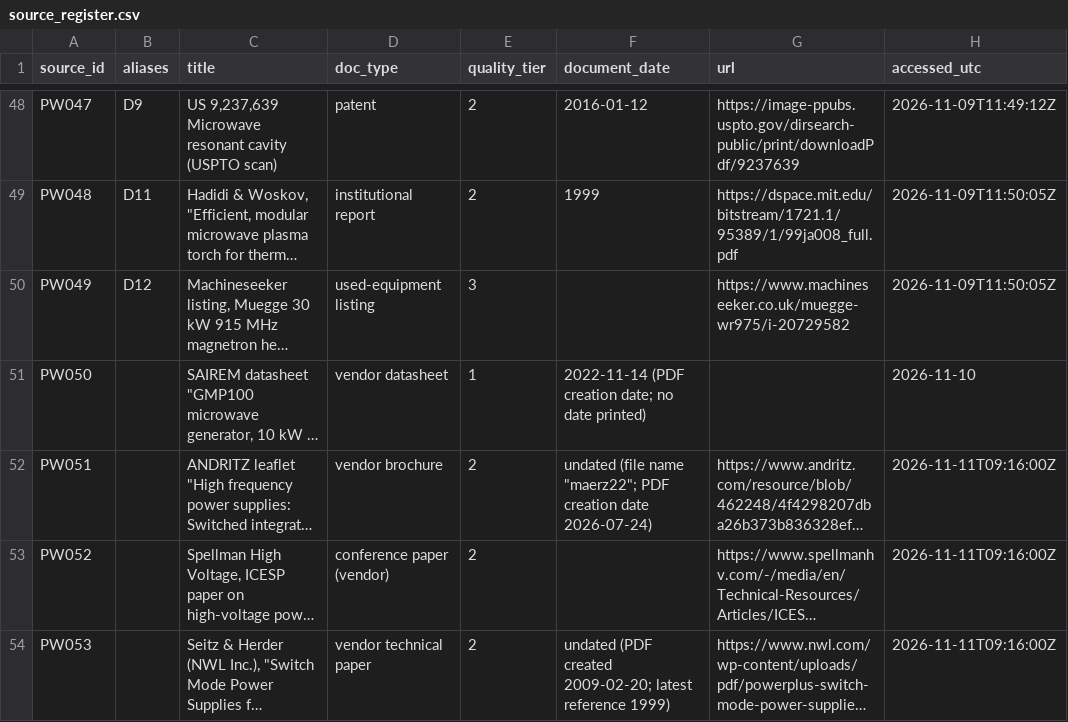
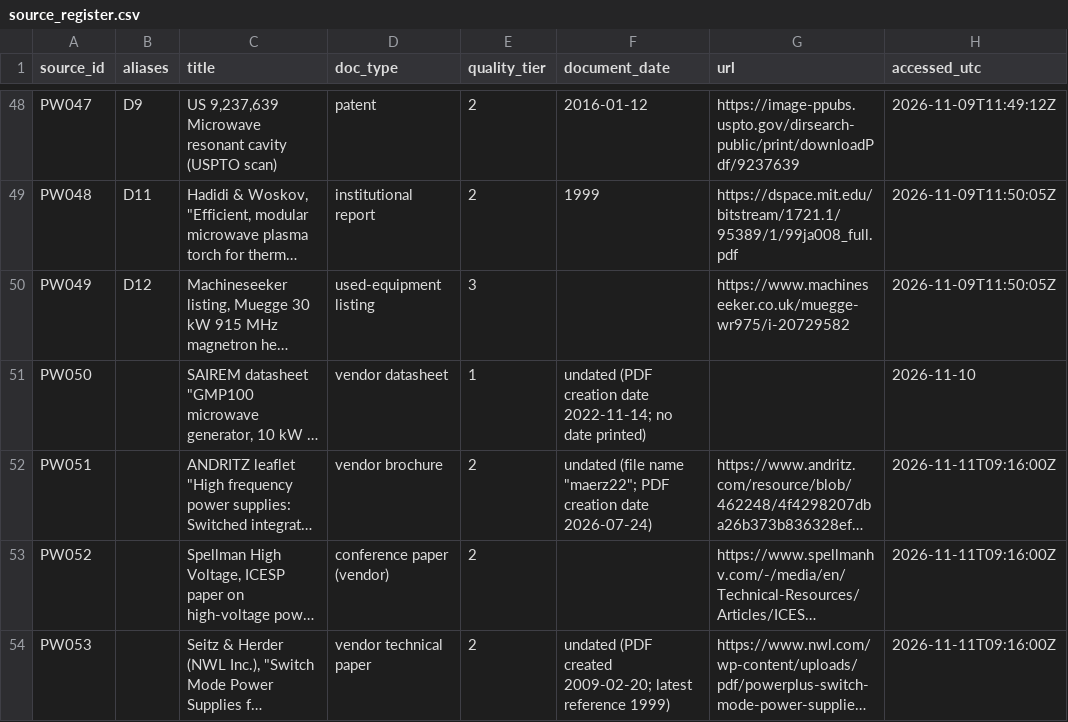
Before and after one commit to bulfinb/plasma-power-supply-constraints, a CSV file: power_systems/source_register.csv, drawn as a sheet; only a part is shown, gaps mark what is left out; long unchanged cells end in …; the diff names each change by its address in the sheet, - before the commit and + after, or states it on an @@ line.

Commit message:
Power systems: PW050 document date set to undated (PDF creation date noted), per workflow

```diff
--- a/power_systems/source_register.csv
+++ b/power_systems/source_register.csv
-F51 (document_date): 2022-11-14 (PDF creation date; no date…
+F51 (document_date): undated (PDF creation date 2022-11-14; no date…
```
Also changed, not shown: 1 other file.
